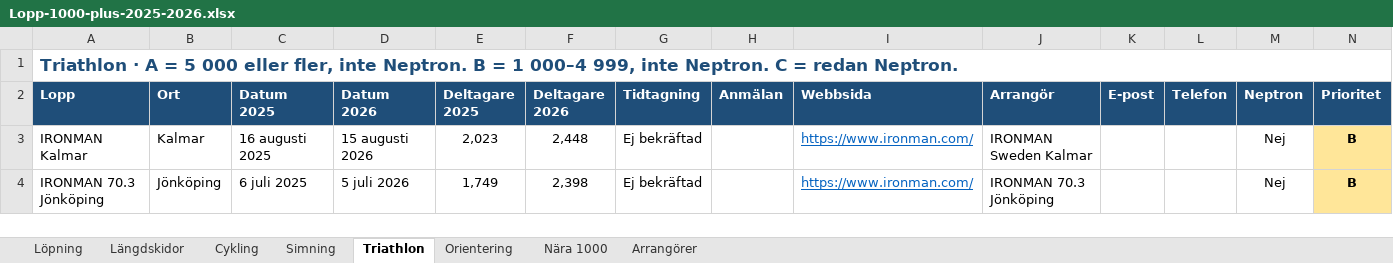
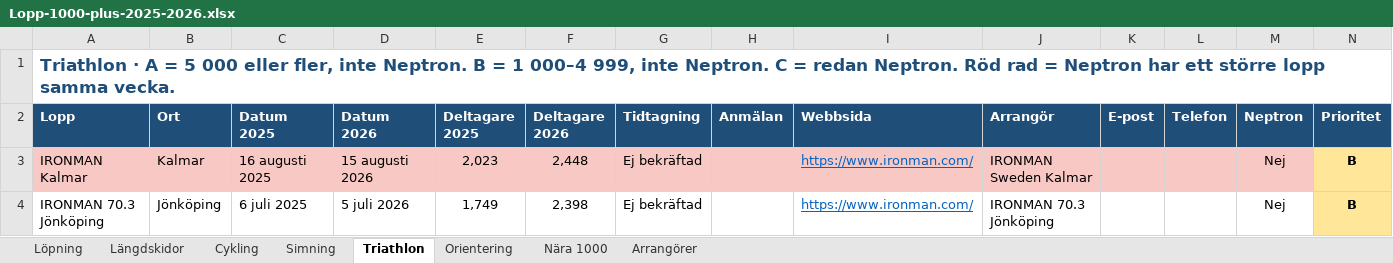
Before and after one commit to Thomazzo91/Days-Without-being-a-tool, an Excel workbook: Lopp-1000-plus-2025-2026.xlsx, sheet Triathlon, drawn as a sheet; values as stored, in another font and other column widths than the file's, no borders; the diff names each change by its address in the sheet, - before the commit and + after, or states it on an @@ line.

```diff
--- a/Lopp-1000-plus-2025-2026.xlsx (sheet Triathlon)
+++ b/Lopp-1000-plus-2025-2026.xlsx (sheet Triathlon)
-A1 (Lopp): …redan Neptron.
+A1 (Lopp): …redan Neptron. Röd rad = Neptron har ett större lopp samma vecka.
-A3:M3 fill: none
+A3:M3 fill: #F8C9C4
```
Also changed, not shown: sheet Cykling, sheet Simning, sheet Längdskidor, sheet Orientering, sheet Löpning.
